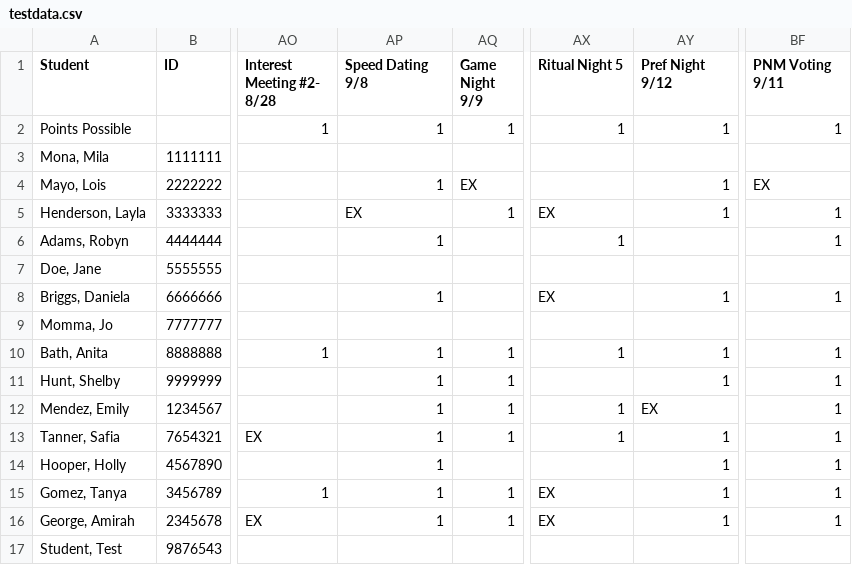
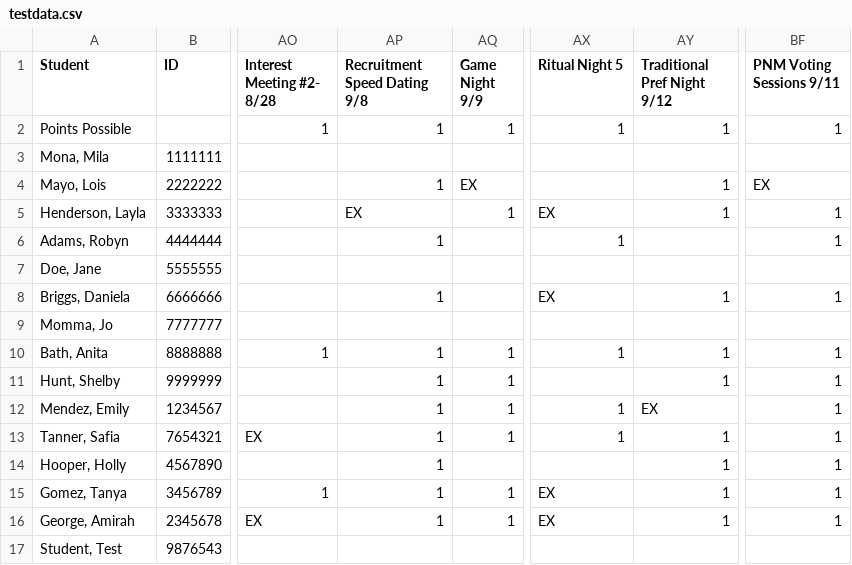
Before and after one commit to alicmc/aoePointApp, a CSV file: aoe-point-app/src/testdata.csv, drawn as a sheet; only a part is shown, gaps mark what is left out; the diff names each change by its address in the sheet, - before the commit and + after, or states it on an @@ line.

```diff
--- a/aoe-point-app/src/testdata.csv
+++ b/aoe-point-app/src/testdata.csv
-AP1: Speed Dating 9/8
+AP1: Recruitment Speed Dating 9/8
-AY1: Pref Night 9/12
+AY1: Traditional Pref Night 9/12
-BF1: PNM Voting 9/11
+BF1: PNM Voting Sessions 9/11
```
Also changed, not shown: 4 other files.
